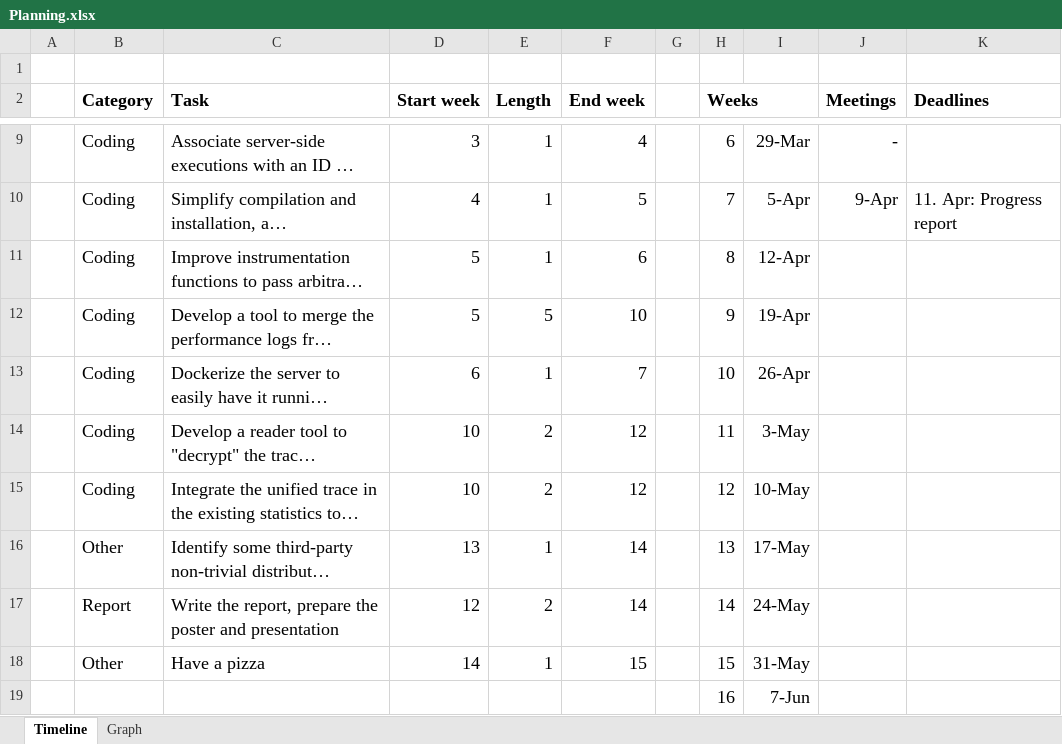
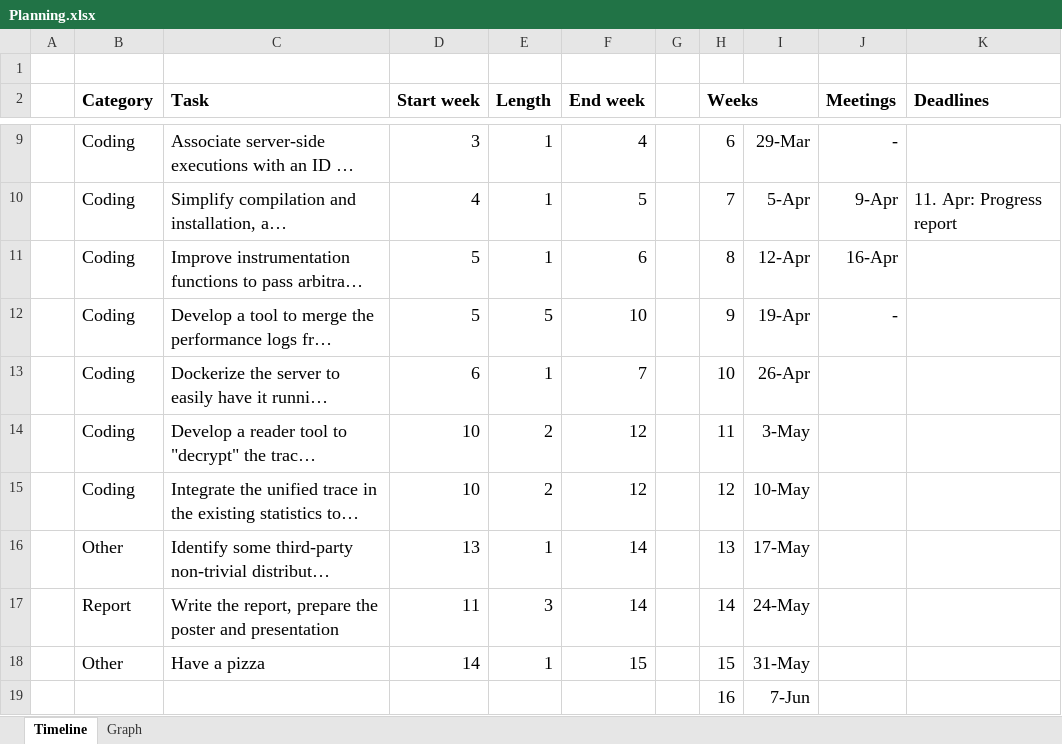
Before and after one commit to Steeven9/Jung, an Excel workbook: docs/Planning.xlsx, sheet Timeline, drawn as a sheet; only a part is shown, gaps mark what is left out; long unchanged cells end in …; values as stored, in another font and other column widths than the file's, no borders; the diff names each change by its address in the sheet, - before the commit and + after, or states it on an @@ line.

```diff
--- a/docs/Planning.xlsx (sheet Timeline)
+++ b/docs/Planning.xlsx (sheet Timeline)
-J11 (Meetings): (empty)
+J11 (Meetings): 16-Apr
-J12 (Meetings): (empty)
+J12 (Meetings): -
-D17 (Start week): 12
+D17 (Start week): 11
-E17 (Length): 2
+E17 (Length): 3
```
Also changed, not shown: charts or pictures, 2 other files.
